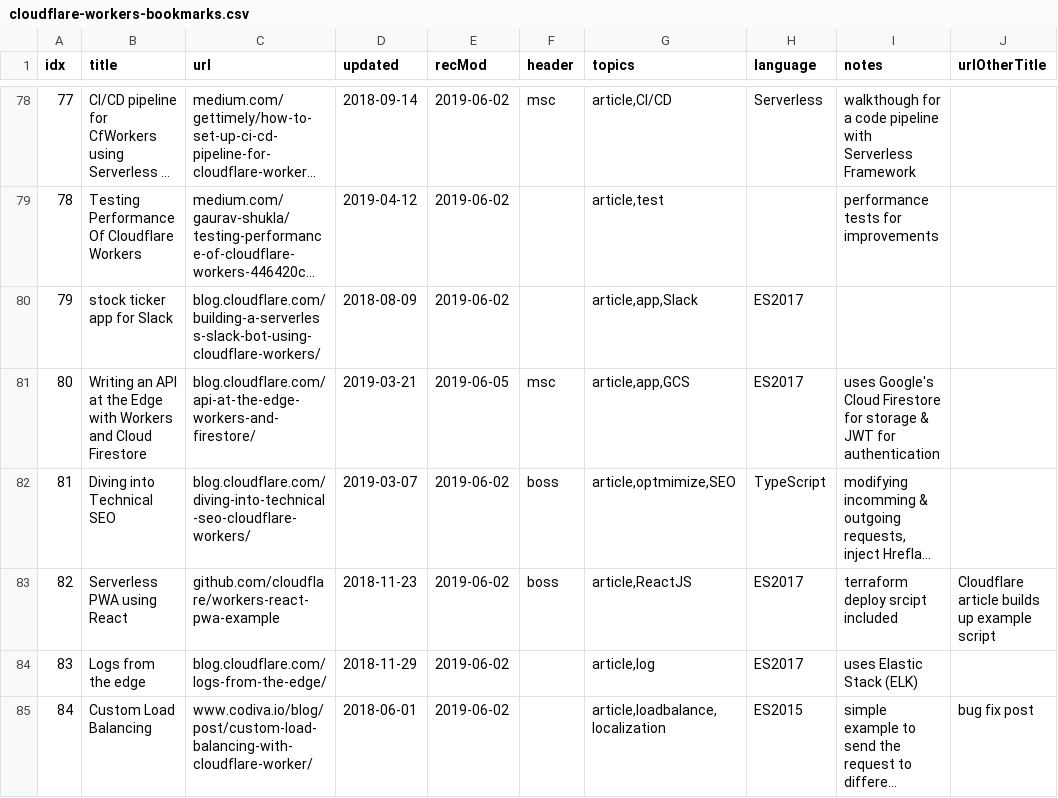
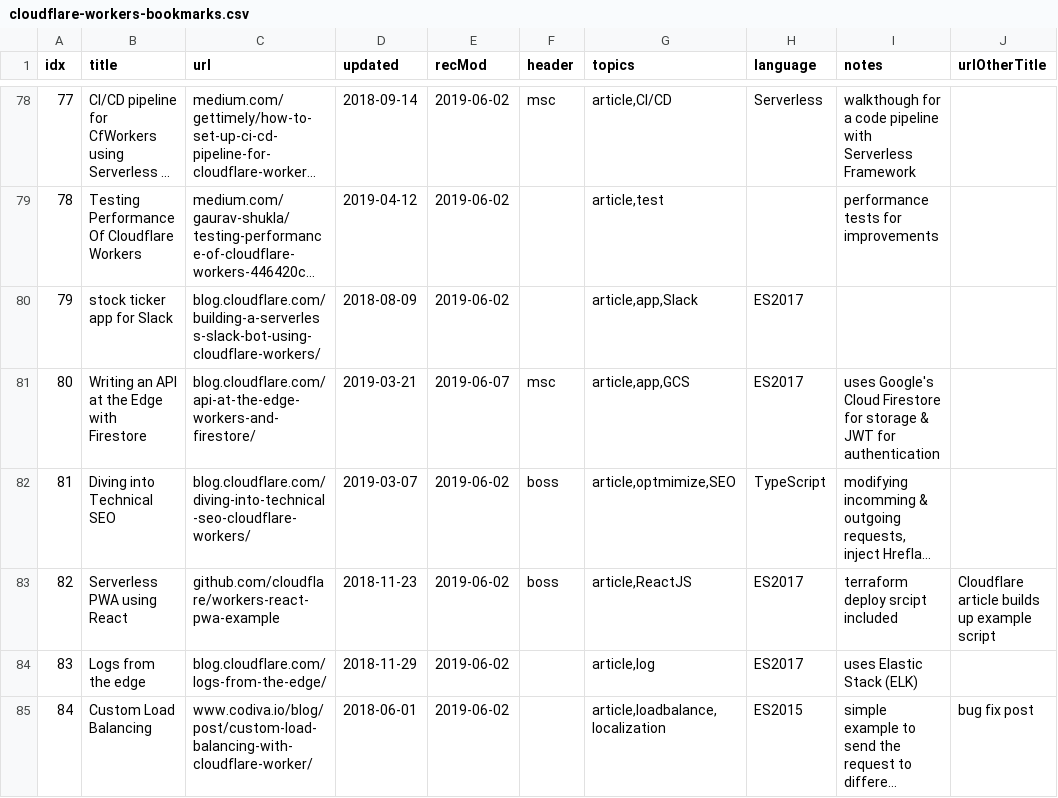
Before and after one commit to networkchimp/awesome, a CSV file: cloudflare-workers-bookmarks.csv, drawn as a sheet; only a part is shown, gaps mark what is left out; long unchanged cells end in …; the diff covers the shown part only; the diff names each change by its address in the sheet, - before the commit and + after, or states it on an @@ line.

```diff
--- a/cloudflare-workers-bookmarks.csv
+++ b/cloudflare-workers-bookmarks.csv
-B81 (title): …Edge with Workers and Cloud Firestore
+B81 (title): …Edge with Firestore
-E81 (recMod): 2019-06-05
+E81 (recMod): 2019-06-07
```
Also changed, not shown: 1 added row and 22 edited cells elsewhere in this file, 3 other files.
